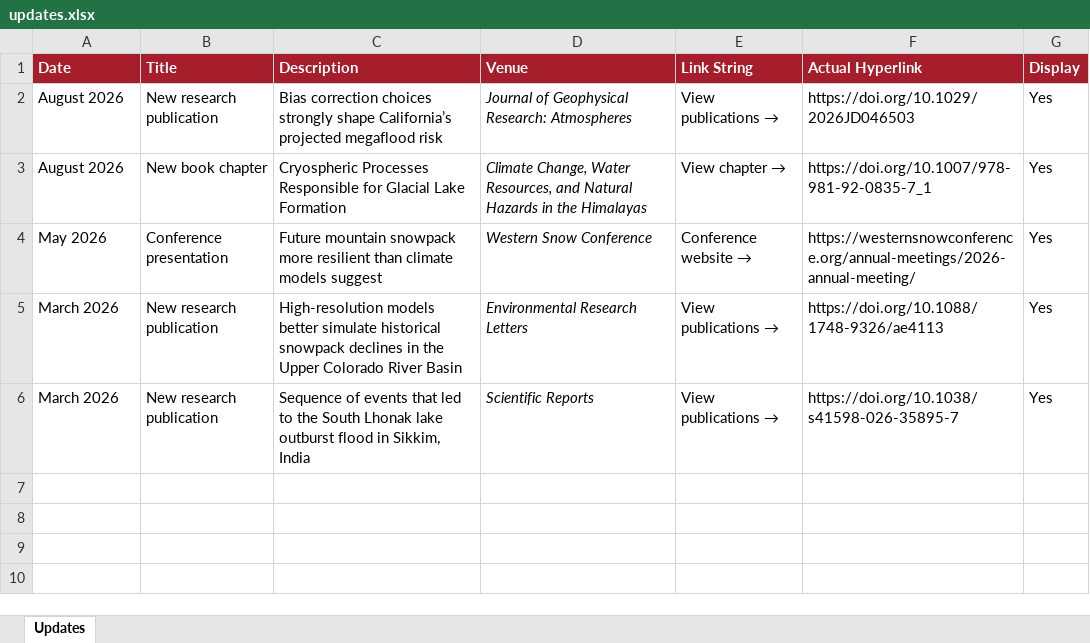
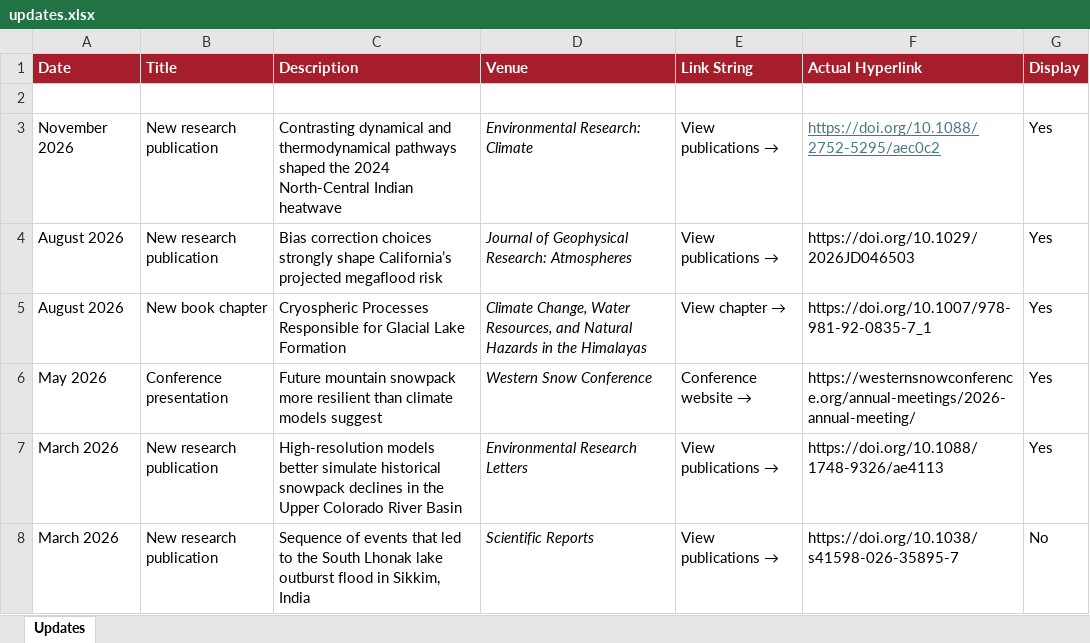
Before and after one commit to ankur572/ankur572.github.io, an Excel workbook: data/updates.xlsx, sheet Updates, drawn as a sheet; values as stored, in another font and other column widths than the file's, no borders; table styles not drawn; addresses are those after the commit; the diff names each change by its address in the sheet, - before the commit and + after, or states it on an @@ line.

Commit message:
Add files via upload

```diff
--- a/data/updates.xlsx (sheet Updates)
+++ b/data/updates.xlsx (sheet Updates)
+row 2: (empty)
+row 3: November 2026 | New research publication | Contrasting dynamical and thermodynamical pathways shaped the 2024 North-Central Indian heatwave | Environmental Research: Climate | View publications → | https://doi.org/10.1088/2752-5295/aec0c2 | Yes
-G8 (Display): Yes
+G8 (Display): No
```
